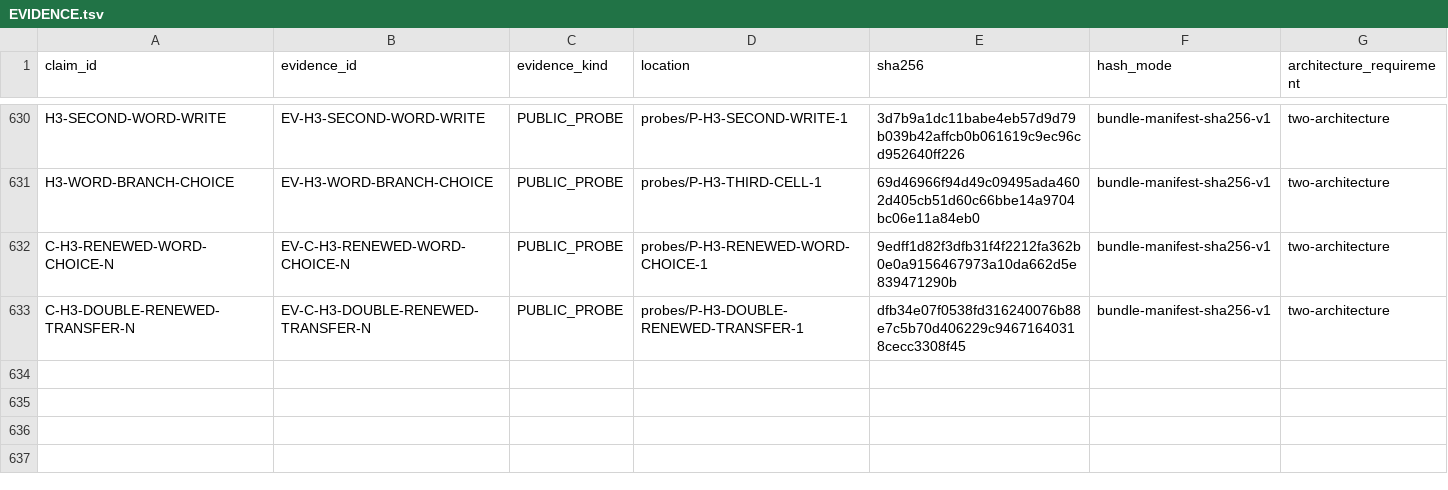
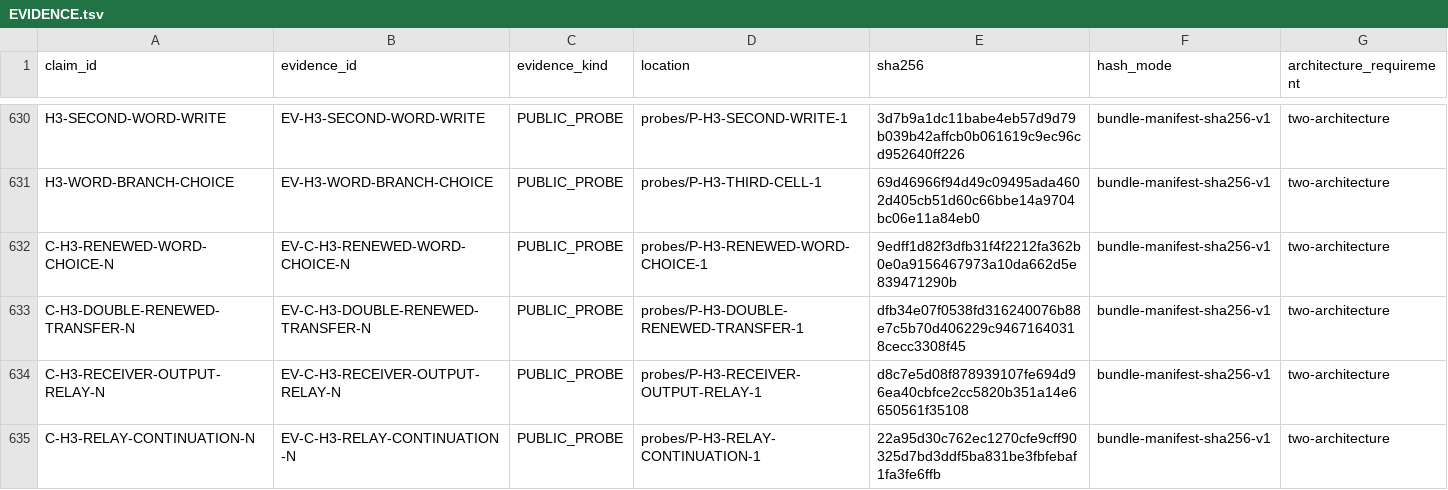
Before and after one commit to mathorn1973/twist-j, a TSV file: canon/EVIDENCE.tsv, drawn as a sheet; only a part is shown, gaps mark what is left out; the diff names each change by its address in the sheet, - before the commit and + after, or states it on an @@ line.

```diff
--- a/canon/EVIDENCE.tsv
+++ b/canon/EVIDENCE.tsv
+row 634: C-H3-RECEIVER-OUTPUT-RELAY-N | EV-C-H3-RECEIVER-OUTPUT-RELAY-N | PUBLIC_PROBE | probes/P-H3-RECEIVER-OUTPUT-RELAY-1 | d8c7e5d08f878939107fe694d96ea40cbfce2cc5820b351a14e6650561f35108 | bundle-manifest-sha256-v1 | two-architecture
+row 635: C-H3-RELAY-CONTINUATION-N | EV-C-H3-RELAY-CONTINUATION-N | PUBLIC_PROBE | probes/P-H3-RELAY-CONTINUATION-1 | 22a95d30c762ec1270cfe9cff90325d7bd3ddf5ba831be3fbfebaf1fa3fe6ffb | bundle-manifest-sha256-v1 | two-architecture
```
Also changed, not shown: canon/HISTORY.tsv, canon/NORMATIVE.tsv, 10 other files.
